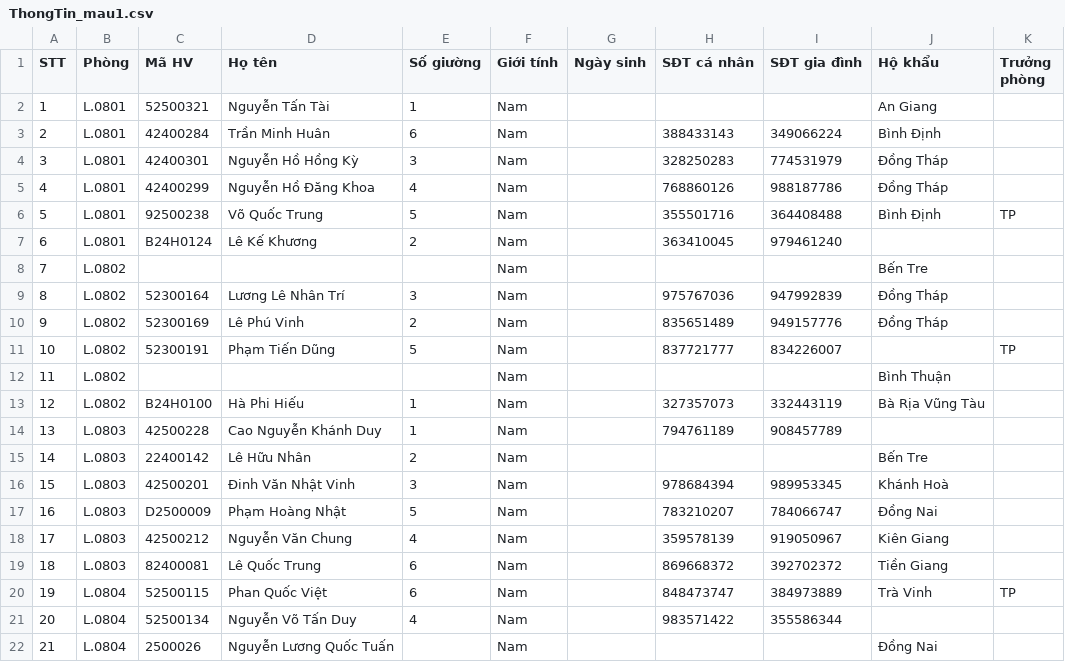
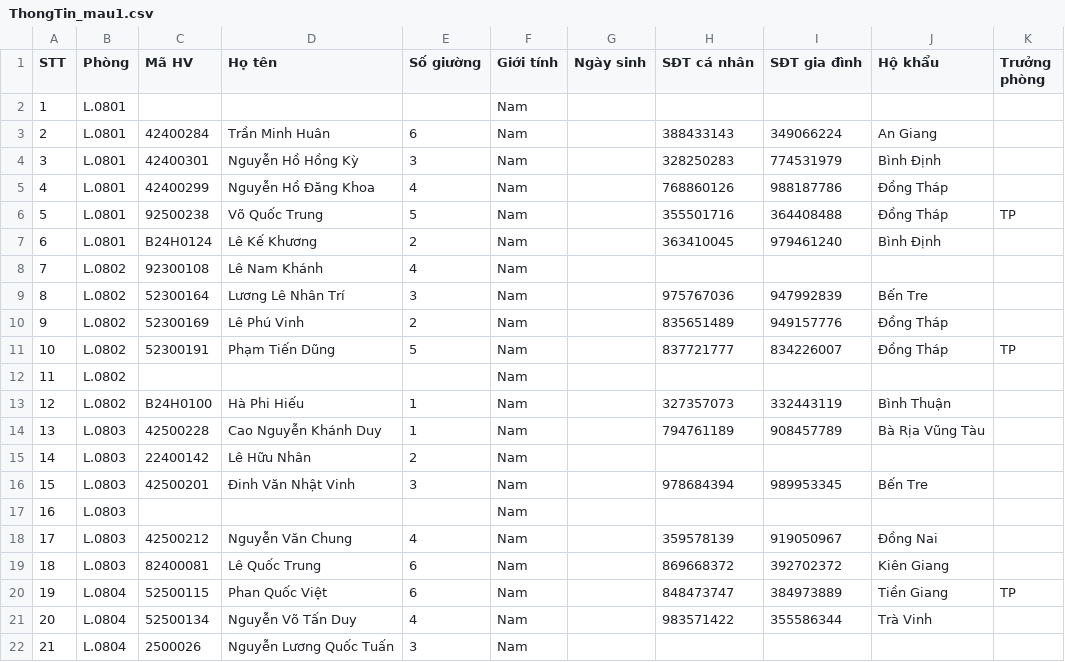
Before and after one commit to nhanhuutran007/UniDorm, a CSV file: assets/templates/ThongTin_mau1.csv, drawn as a sheet; only a part is shown; the diff covers the shown part only.

```diff
--- a/assets/templates/ThongTin_mau1.csv
+++ b/assets/templates/ThongTin_mau1.csv
@@ -1,22 +1,22 @@
 STT,Phòng,Mã HV,Họ tên,Số giường,Giới tính,Ngày sinh,SĐT cá nhân,SĐT gia đình,Hộ khẩu,Trưởng phòng
-1,L.0801,52500321,Nguyễn Tấn Tài,1,Nam,,,,An Giang,
-2,L.0801,42400284,Trần Minh Huân,6,Nam,,388433143,349066224,Bình Định,
-3,L.0801,42400301,Nguyễn Hồ Hồng Kỳ,3,Nam,,328250283,774531979,Đồng Tháp,
+1,L.0801,,,,Nam,,,,,
+2,L.0801,42400284,Trần Minh Huân,6,Nam,,388433143,349066224,An Giang,
+3,L.0801,42400301,Nguyễn Hồ Hồng Kỳ,3,Nam,,328250283,774531979,Bình Định,
 4,L.0801,42400299,Nguyễn Hồ Đăng Khoa,4,Nam,,768860126,988187786,Đồng Tháp,
-5,L.0801,92500238,Võ Quốc Trung,5,Nam,,355501716,364408488,Bình Định,TP
-6,L.0801,B24H0124,Lê Kế Khương,2,Nam,,363410045,979461240,,
-7,L.0802,,,,Nam,,,,Bến Tre,
-8,L.0802,52300164,Lương Lê Nhân Trí,3,Nam,,975767036,947992839,Đồng Tháp,
+5,L.0801,92500238,Võ Quốc Trung,5,Nam,,355501716,364408488,Đồng Tháp,TP
+6,L.0801,B24H0124,Lê Kế Khương,2,Nam,,363410045,979461240,Bình Định,
+7,L.0802,92300108,Lê Nam Khánh,4,Nam,,,,,
+8,L.0802,52300164,Lương Lê Nhân Trí,3,Nam,,975767036,947992839,Bến Tre,
 9,L.0802,52300169,Lê Phú Vinh,2,Nam,,835651489,949157776,Đồng Tháp,
-10,L.0802,52300191,Phạm Tiến Dũng,5,Nam,,837721777,834226007,,TP
-11,L.0802,,,,Nam,,,,Bình Thuận,
-12,L.0802,B24H0100,Hà Phi Hiếu,1,Nam,,327357073,332443119,Bà Rịa Vũng Tàu,
-13,L.0803,42500228,Cao Nguyễn Khánh Duy,1,Nam,,794761189,908457789,,
-14,L.0803,22400142,Lê Hữu Nhân,2,Nam,,,,Bến Tre,
-15,L.0803,42500201,Đinh Văn Nhật Vinh,3,Nam,,978684394,989953345,Khánh Hoà,
-16,L.0803,D2500009,Phạm Hoàng Nhật,5,Nam,,783210207,784066747,Đồng Nai,
-17,L.0803,42500212,Nguyễn Văn Chung,4,Nam,,359578139,919050967,Kiên Giang,
-18,L.0803,82400081,Lê Quốc Trung,6,Nam,,869668372,392702372,Tiền Giang,
-19,L.0804,52500115,Phan Quốc Việt,6,Nam,,848473747,384973889,Trà Vinh,TP
-20,L.0804,52500134,Nguyễn Võ Tấn Duy,4,Nam,,983571422,355586344,,
-21,L.0804,2500026,Nguyễn Lương Quốc Tuấn,,Nam,,,,Đồng Nai,
+10,L.0802,52300191,Phạm Tiến Dũng,5,Nam,,837721777,834226007,Đồng Tháp,TP
+11,L.0802,,,,Nam,,,,,
+12,L.0802,B24H0100,Hà Phi Hiếu,1,Nam,,327357073,332443119,Bình Thuận,
+13,L.0803,42500228,Cao Nguyễn Khánh Duy,1,Nam,,794761189,908457789,Bà Rịa Vũng Tàu,
+14,L.0803,22400142,Lê Hữu Nhân,2,Nam,,,,,
+15,L.0803,42500201,Đinh Văn Nhật Vinh,3,Nam,,978684394,989953345,Bến Tre,
+16,L.0803,,,,Nam,,,,,
+17,L.0803,42500212,Nguyễn Văn Chung,4,Nam,,359578139,919050967,Đồng Nai,
+18,L.0803,82400081,Lê Quốc Trung,6,Nam,,869668372,392702372,Kiên Giang,
+19,L.0804,52500115,Phan Quốc Việt,6,Nam,,848473747,384973889,Tiền Giang,TP
+20,L.0804,52500134,Nguyễn Võ Tấn Duy,4,Nam,,983571422,355586344,Trà Vinh,
+21,L.0804,2500026,Nguyễn Lương Quốc Tuấn,3,Nam,,,,,
```
Also changed, not shown: 88 edited cells elsewhere in this file, 1 other file.
